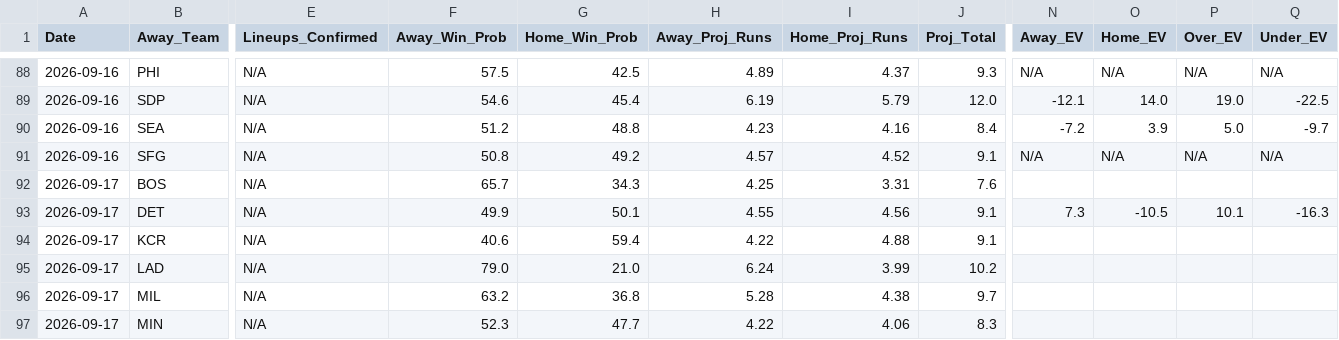
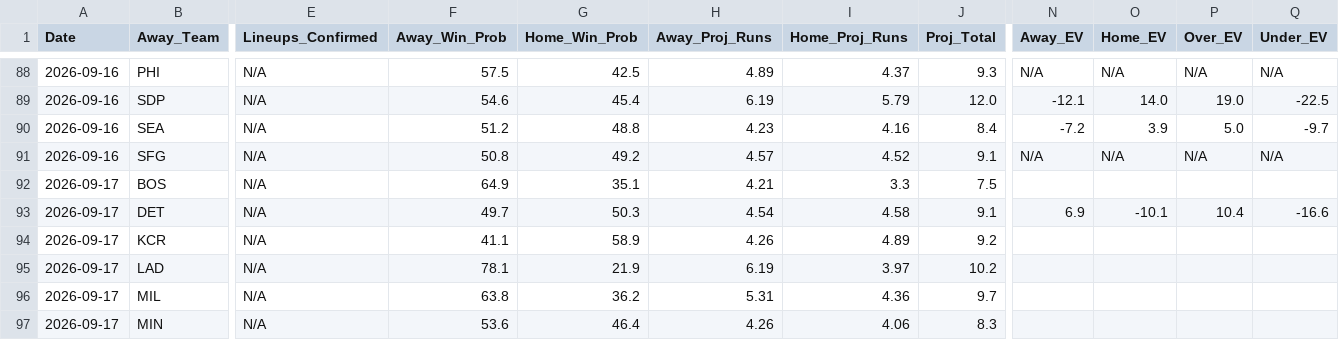
Before and after one commit to matthewmehl14-glitch/MLB-Model, a CSV file: projections_history.csv, drawn as a sheet; only a part is shown, gaps mark what is left out; the diff covers the shown part only; the diff names each change by its address in the sheet, - before the commit and + after, or states it on an @@ line.

```diff
--- a/projections_history.csv
+++ b/projections_history.csv
-F92 (Away_Win_Prob): 65.7
+F92 (Away_Win_Prob): 64.9
-G92 (Home_Win_Prob): 34.3
+G92 (Home_Win_Prob): 35.1
-H92 (Away_Proj_Runs): 4.25
+H92 (Away_Proj_Runs): 4.21
-I92 (Home_Proj_Runs): 3.31
+I92 (Home_Proj_Runs): 3.3
-J92 (Proj_Total): 7.6
+J92 (Proj_Total): 7.5
-F93 (Away_Win_Prob): 49.9
+F93 (Away_Win_Prob): 49.7
-G93 (Home_Win_Prob): 50.1
+G93 (Home_Win_Prob): 50.3
-H93 (Away_Proj_Runs): 4.55
+H93 (Away_Proj_Runs): 4.54
-I93 (Home_Proj_Runs): 4.56
+I93 (Home_Proj_Runs): 4.58
-N93 (Away_EV): 7.3
+N93 (Away_EV): 6.9
-O93 (Home_EV): -10.5
+O93 (Home_EV): -10.1
-P93 (Over_EV): 10.1
+P93 (Over_EV): 10.4
-Q93 (Under_EV): -16.3
+Q93 (Under_EV): -16.6
-F94 (Away_Win_Prob): 40.6
+F94 (Away_Win_Prob): 41.1
-G94 (Home_Win_Prob): 59.4
+G94 (Home_Win_Prob): 58.9
-H94 (Away_Proj_Runs): 4.22
+H94 (Away_Proj_Runs): 4.26
-I94 (Home_Proj_Runs): 4.88
+I94 (Home_Proj_Runs): 4.89
-J94 (Proj_Total): 9.1
+J94 (Proj_Total): 9.2
-F95 (Away_Win_Prob): 79.0
+F95 (Away_Win_Prob): 78.1
-G95 (Home_Win_Prob): 21.0
+G95 (Home_Win_Prob): 21.9
-H95 (Away_Proj_Runs): 6.24
+H95 (Away_Proj_Runs): 6.19
-I95 (Home_Proj_Runs): 3.99
+I95 (Home_Proj_Runs): 3.97
-F96 (Away_Win_Prob): 63.2
+F96 (Away_Win_Prob): 63.8
-G96 (Home_Win_Prob): 36.8
+G96 (Home_Win_Prob): 36.2
-H96 (Away_Proj_Runs): 5.28
+H96 (Away_Proj_Runs): 5.31
-I96 (Home_Proj_Runs): 4.38
+I96 (Home_Proj_Runs): 4.36
-F97 (Away_Win_Prob): 52.3
+F97 (Away_Win_Prob): 53.6
-G97 (Home_Win_Prob): 47.7
+G97 (Home_Win_Prob): 46.4
-H97 (Away_Proj_Runs): 4.22
+H97 (Away_Proj_Runs): 4.26
```
Also changed, not shown: 19 edited cells elsewhere in this file, 1 other file.
